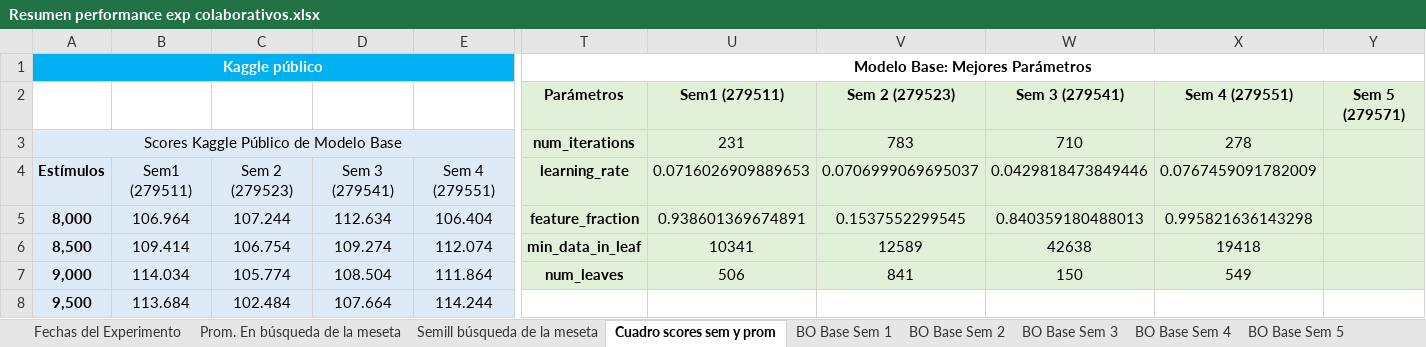
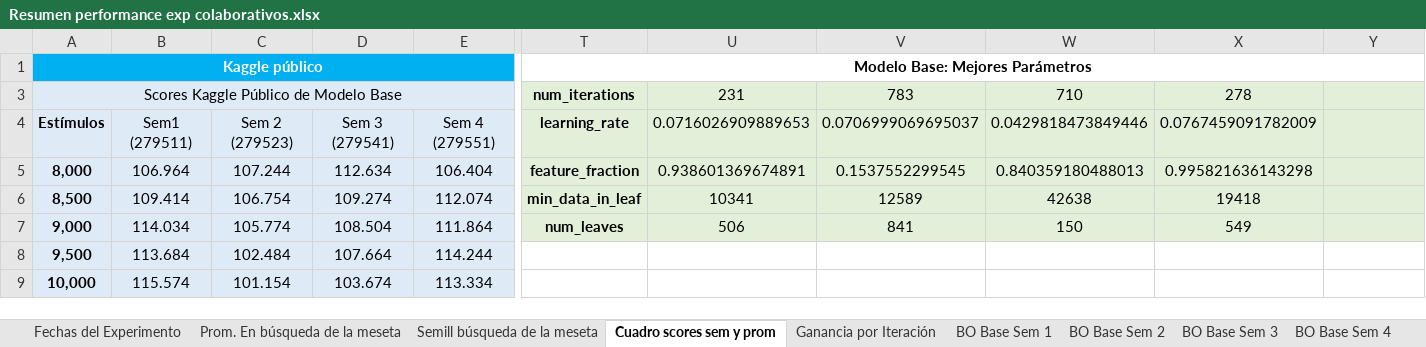
Before and after one commit to germanpestchanker/dmeyf2023, an Excel workbook: German/Clase 10-11/Resumen Performance/Resumen performance exp colaborativos.xlsx, sheet Cuadro scores sem y prom, drawn as a sheet; only a part is shown, gaps mark what is left out; the shorter side is filled out with more unchanged rows; values as stored, in another font and other column widths than the file's, no borders; rows hold the shown columns only; the diff names each change by its address in the sheet, - before the commit and + after, or states it on an @@ line.

```diff
--- a/German/Clase 10-11/Resumen Performance/Resumen performance exp colaborativos.xlsx (sheet Cuadro scores sem y prom)
+++ b/German/Clase 10-11/Resumen Performance/Resumen performance exp colaborativos.xlsx (sheet Cuadro scores sem y prom)
+sheet tab: Ganancia por Iteración
@@ row 2 hidden:  |  |  |  |  | Parámetros | Sem1 (279511) | Sem 2 (279523) | Sem 3 (279541) | Sem 4 (279551) | Sem 5 (279571) @@
```
Also changed, not shown: sheet Semill búsqueda de la meseta, charts or pictures, German/Clase 12/Resumen performance exp colaborativos (clase 12).xlsx.
